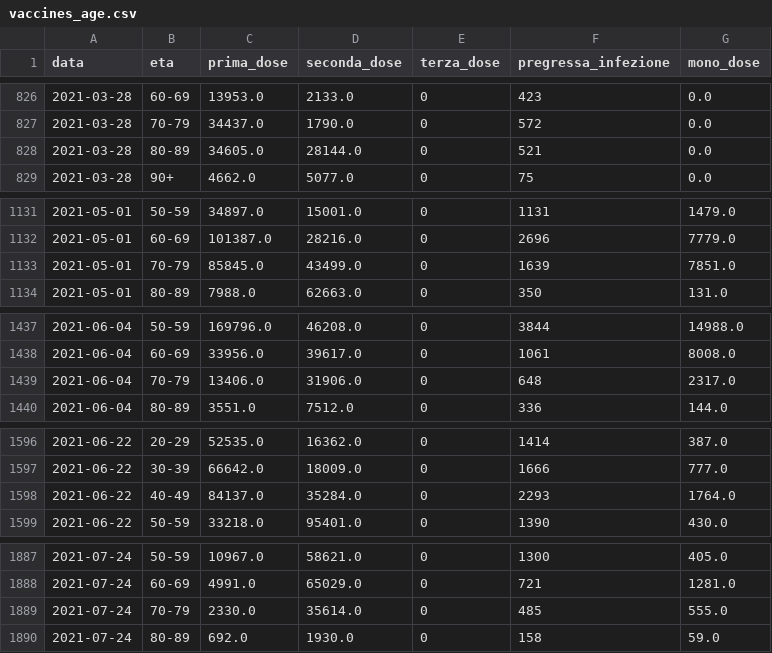
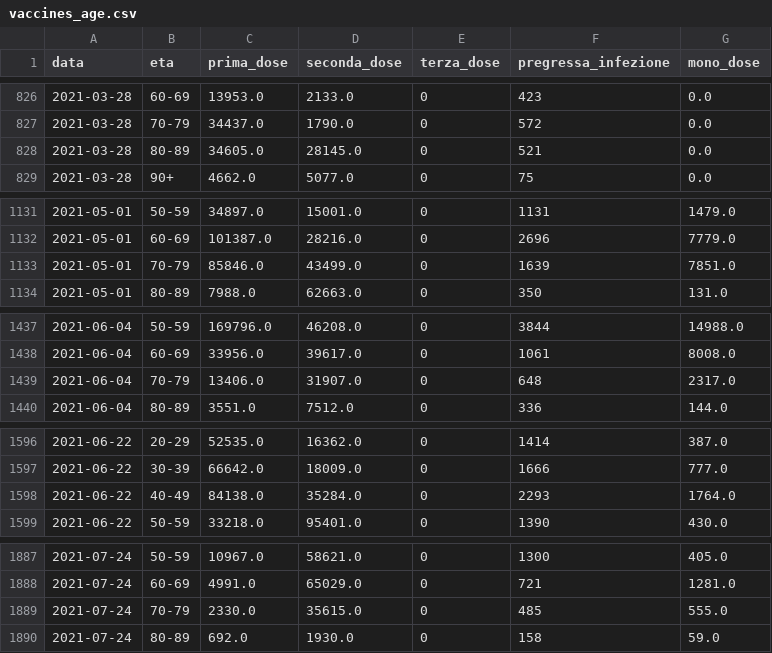
Before and after one commit to nicoparo/epiMOX_data, a CSV file: data/vaccines_age.csv, drawn as a sheet; only a part is shown, gaps mark what is left out; the diff covers the shown part only.

```diff
--- a/data/vaccines_age.csv
+++ b/data/vaccines_age.csv
@@ -827,3 +827,3 @@ data,eta,prima_dose,seconda_dose,terza_dose,pregressa_infezione,mono_dose
 2021-03-28,70-79,34437.0,1790.0,0,572,0.0
-2021-03-28,80-89,34605.0,28144.0,0,521,0.0
+2021-03-28,80-89,34605.0,28145.0,0,521,0.0
 2021-03-28,90+,4662.0,5077.0,0,75,0.0
@@ -1132,3 +1132,3 @@ data,eta,prima_dose,seconda_dose,terza_dose,pregressa_infezione,mono_dose
 2021-05-01,60-69,101387.0,28216.0,0,2696,7779.0
-2021-05-01,70-79,85845.0,43499.0,0,1639,7851.0
+2021-05-01,70-79,85846.0,43499.0,0,1639,7851.0
 2021-05-01,80-89,7988.0,62663.0,0,350,131.0
@@ -1438,3 +1438,3 @@ data,eta,prima_dose,seconda_dose,terza_dose,pregressa_infezione,mono_dose
 2021-06-04,60-69,33956.0,39617.0,0,1061,8008.0
-2021-06-04,70-79,13406.0,31906.0,0,648,2317.0
+2021-06-04,70-79,13406.0,31907.0,0,648,2317.0
 2021-06-04,80-89,3551.0,7512.0,0,336,144.0
@@ -1597,3 +1597,3 @@ data,eta,prima_dose,seconda_dose,terza_dose,pregressa_infezione,mono_dose
 2021-06-22,30-39,66642.0,18009.0,0,1666,777.0
-2021-06-22,40-49,84137.0,35284.0,0,2293,1764.0
+2021-06-22,40-49,84138.0,35284.0,0,2293,1764.0
 2021-06-22,50-59,33218.0,95401.0,0,1390,430.0
@@ -1888,3 +1888,3 @@ data,eta,prima_dose,seconda_dose,terza_dose,pregressa_infezione,mono_dose
 2021-07-24,60-69,4991.0,65029.0,0,721,1281.0
-2021-07-24,70-79,2330.0,35614.0,0,485,555.0
+2021-07-24,70-79,2330.0,35615.0,0,485,555.0
 2021-07-24,80-89,692.0,1930.0,0,158,59.0
```
Also changed, not shown: 9 added rows and 24 edited cells elsewhere in this file, data/vaccini_regioni/Calabria.csv, data/vaccini_regioni/Campania.csv, 20 other files.
